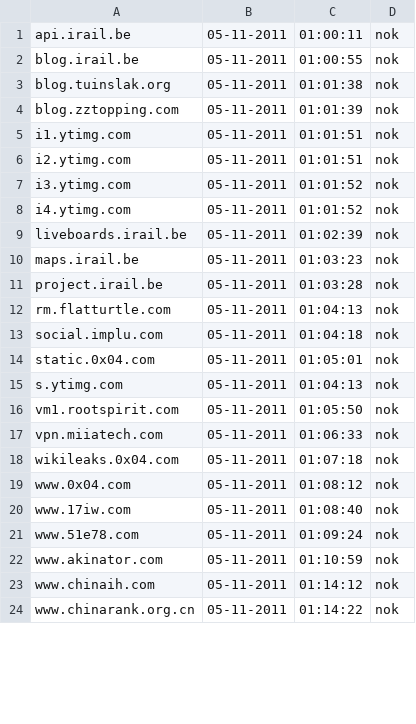
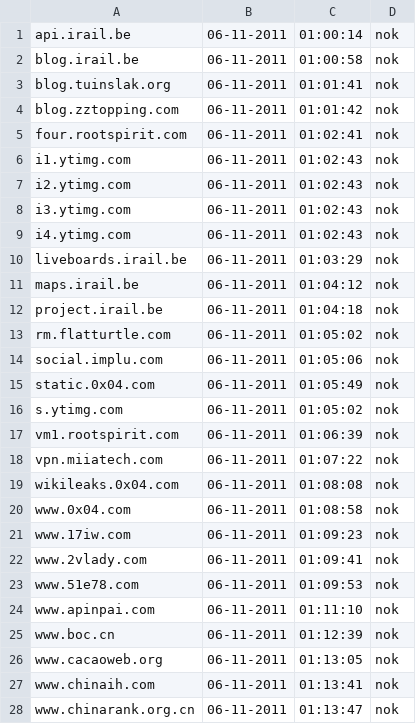
Before and after one commit to Tuinslak/GFW-URL-checker, a CSV file: testResults/be/results_nok.csv, drawn as a sheet; only a part is shown; the diff covers the shown part only.

```diff
--- a/testResults/be/results_nok.csv
+++ b/testResults/be/results_nok.csv
@@ -1,24 +1,28 @@
-api.irail.be,05-11-2011,01:00:11,nok
-blog.irail.be,05-11-2011,01:00:55,nok
-blog.tuinslak.org,05-11-2011,01:01:38,nok
-blog.zztopping.com,05-11-2011,01:01:39,nok
-i1.ytimg.com,05-11-2011,01:01:51,nok
-i2.ytimg.com,05-11-2011,01:01:51,nok
-i3.ytimg.com,05-11-2011,01:01:52,nok
-i4.ytimg.com,05-11-2011,01:01:52,nok
-liveboards.irail.be,05-11-2011,01:02:39,nok
-maps.irail.be,05-11-2011,01:03:23,nok
-project.irail.be,05-11-2011,01:03:28,nok
-rm.flatturtle.com,05-11-2011,01:04:13,nok
-social.implu.com,05-11-2011,01:04:18,nok
-static.0x04.com,05-11-2011,01:05:01,nok
-s.ytimg.com,05-11-2011,01:04:13,nok
-vm1.rootspirit.com,05-11-2011,01:05:50,nok
-vpn.miiatech.com,05-11-2011,01:06:33,nok
-wikileaks.0x04.com,05-11-2011,01:07:18,nok
-www.0x04.com,05-11-2011,01:08:12,nok
-www.17iw.com,05-11-2011,01:08:40,nok
-www.51e78.com,05-11-2011,01:09:24,nok
-www.akinator.com,05-11-2011,01:10:59,nok
-www.chinaih.com,05-11-2011,01:14:12,nok
-www.chinarank.org.cn,05-11-2011,01:14:22,nok
+api.irail.be,06-11-2011,01:00:14,nok
+blog.irail.be,06-11-2011,01:00:58,nok
+blog.tuinslak.org,06-11-2011,01:01:41,nok
+blog.zztopping.com,06-11-2011,01:01:42,nok
+four.rootspirit.com,06-11-2011,01:02:41,nok
+i1.ytimg.com,06-11-2011,01:02:43,nok
+i2.ytimg.com,06-11-2011,01:02:43,nok
+i3.ytimg.com,06-11-2011,01:02:43,nok
+i4.ytimg.com,06-11-2011,01:02:43,nok
+liveboards.irail.be,06-11-2011,01:03:29,nok
+maps.irail.be,06-11-2011,01:04:12,nok
+project.irail.be,06-11-2011,01:04:18,nok
+rm.flatturtle.com,06-11-2011,01:05:02,nok
+social.implu.com,06-11-2011,01:05:06,nok
+static.0x04.com,06-11-2011,01:05:49,nok
+s.ytimg.com,06-11-2011,01:05:02,nok
+vm1.rootspirit.com,06-11-2011,01:06:39,nok
+vpn.miiatech.com,06-11-2011,01:07:22,nok
+wikileaks.0x04.com,06-11-2011,01:08:08,nok
+www.0x04.com,06-11-2011,01:08:58,nok
+www.17iw.com,06-11-2011,01:09:23,nok
+www.2vlady.com,06-11-2011,01:09:41,nok
+www.51e78.com,06-11-2011,01:09:53,nok
+www.apinpai.com,06-11-2011,01:11:10,nok
+www.boc.cn,06-11-2011,01:12:39,nok
+www.cacaoweb.org,06-11-2011,01:13:05,nok
+www.chinaih.com,06-11-2011,01:13:41,nok
+www.chinarank.org.cn,06-11-2011,01:13:47,nok
```
Also changed, not shown: 3 added rows, 3 removed rows and 66 edited cells elsewhere in this file, testResults/be/results.csv, testResults/be/results_ok.csv.
